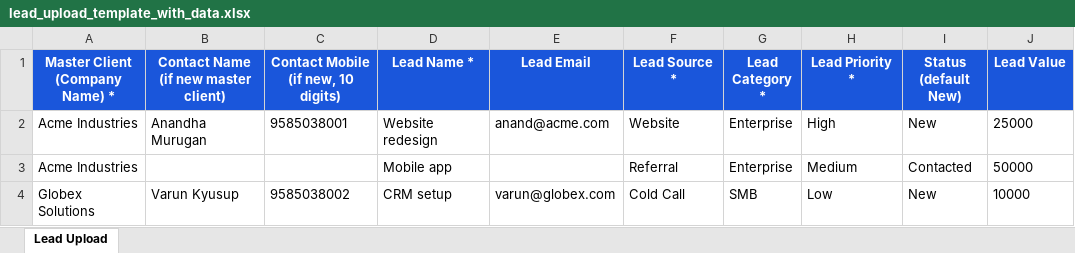
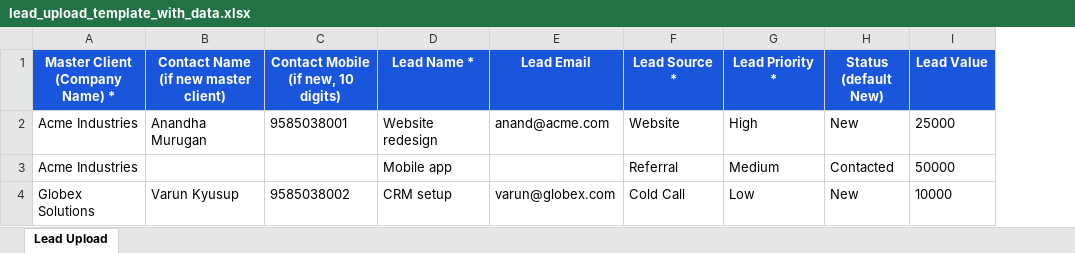
Before and after one commit to Santhosh-Flutter-Developer/Lead_Capture, an Excel workbook: assets/templates/lead_upload_template_with_data.xlsx, sheet Lead Upload, drawn as a sheet; only a part is shown; values as stored, in another font and other column widths than the file's, no borders; the diff names each change by its address in the sheet, - before the commit and + after, or states it on an @@ line.

```diff
--- a/assets/templates/lead_upload_template_with_data.xlsx (sheet Lead Upload)
+++ b/assets/templates/lead_upload_template_with_data.xlsx (sheet Lead Upload)
-column G (Lead Category *), rows 2-4: Enterprise | Enterprise | SMB
```
Also changed, not shown: assets/templates/lead_upload_template.xlsx, assets/templates/master_client_upload_template.xlsx, 36 other files.
